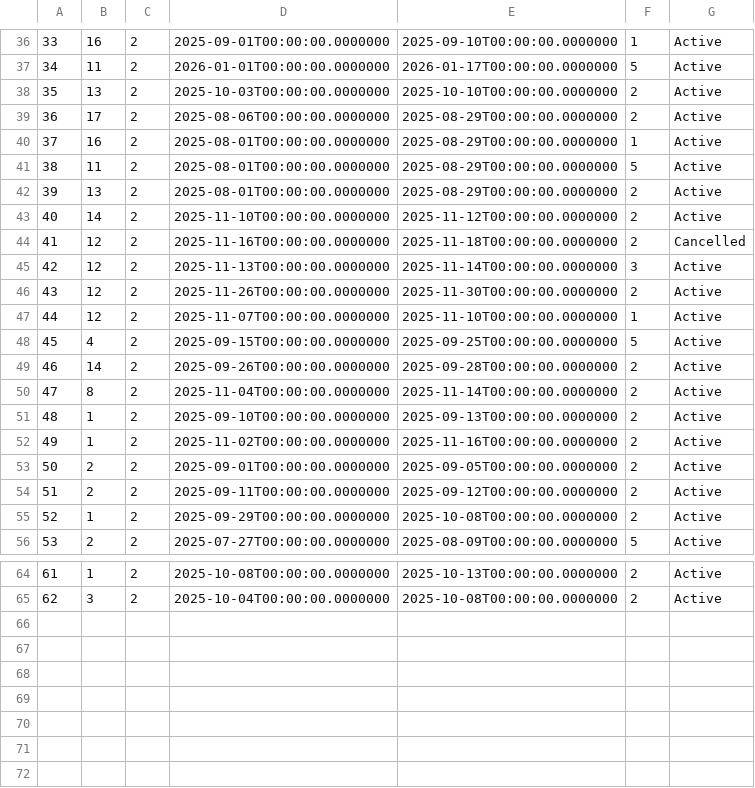
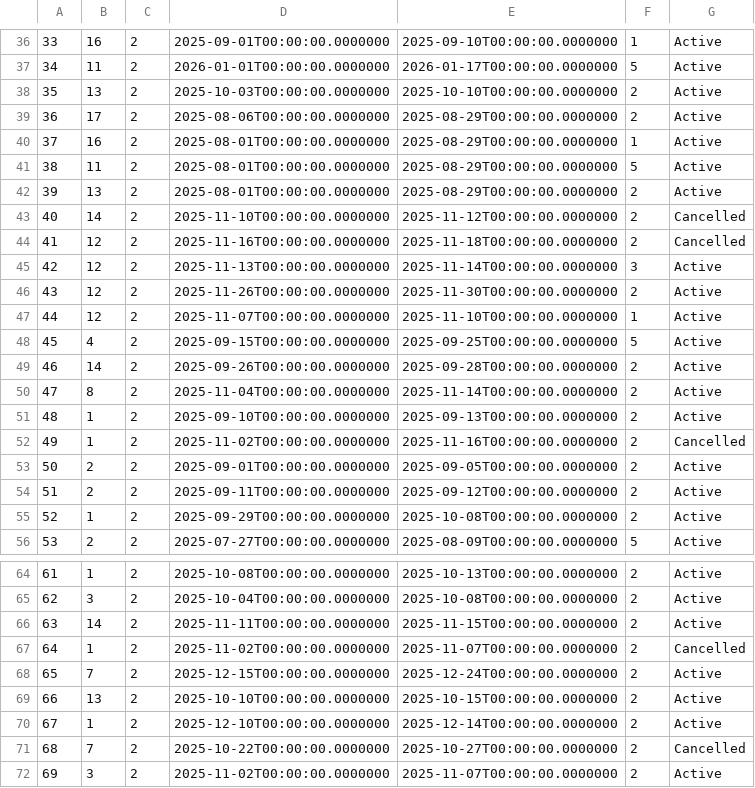
Before and after one commit to Dusan171/student-project-BookingApp, a CSV file: Resources/Data/reservations.csv, drawn as a sheet; only a part is shown, gaps mark what is left out.

Commit message:
refactor(anywhere): Extract reservation logic into orchestrator service

```diff
--- a/Resources/Data/reservations.csv
+++ b/Resources/Data/reservations.csv
@@ -42,3 +42,3 @@
 39|13|2|2025-08-01T00:00:00.0000000|2025-08-29T00:00:00.0000000|2|Active
-40|14|2|2025-11-10T00:00:00.0000000|2025-11-12T00:00:00.0000000|2|Active
+40|14|2|2025-11-10T00:00:00.0000000|2025-11-12T00:00:00.0000000|2|Cancelled
 41|12|2|2025-11-16T00:00:00.0000000|2025-11-18T00:00:00.0000000|2|Cancelled
@@ -51,3 +51,3 @@
 48|1|2|2025-09-10T00:00:00.0000000|2025-09-13T00:00:00.0000000|2|Active
-49|1|2|2025-11-02T00:00:00.0000000|2025-11-16T00:00:00.0000000|2|Active
+49|1|2|2025-11-02T00:00:00.0000000|2025-11-16T00:00:00.0000000|2|Cancelled
 50|2|2|2025-09-01T00:00:00.0000000|2025-09-05T00:00:00.0000000|2|Active
@@ -65 +65,8 @@
 62|3|2|2025-10-04T00:00:00.0000000|2025-10-08T00:00:00.0000000|2|Active
+63|14|2|2025-11-11T00:00:00.0000000|2025-11-15T00:00:00.0000000|2|Active
+64|1|2|2025-11-02T00:00:00.0000000|2025-11-07T00:00:00.0000000|2|Cancelled
+65|7|2|2025-12-15T00:00:00.0000000|2025-12-24T00:00:00.0000000|2|Active
+66|13|2|2025-10-10T00:00:00.0000000|2025-10-15T00:00:00.0000000|2|Active
+67|1|2|2025-12-10T00:00:00.0000000|2025-12-14T00:00:00.0000000|2|Active
+68|7|2|2025-10-22T00:00:00.0000000|2025-10-27T00:00:00.0000000|2|Cancelled
+69|3|2|2025-11-02T00:00:00.0000000|2025-11-07T00:00:00.0000000|2|Active
```
Also changed, not shown: Resources/Data/accommodation.csv, Resources/Data/comments.csv, 25 other files.
